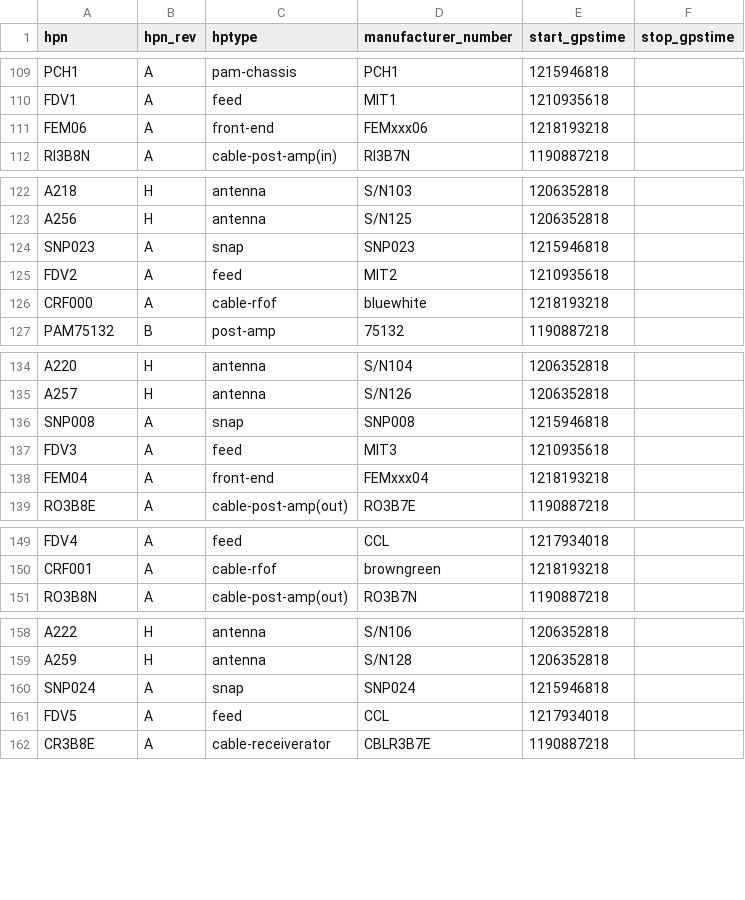
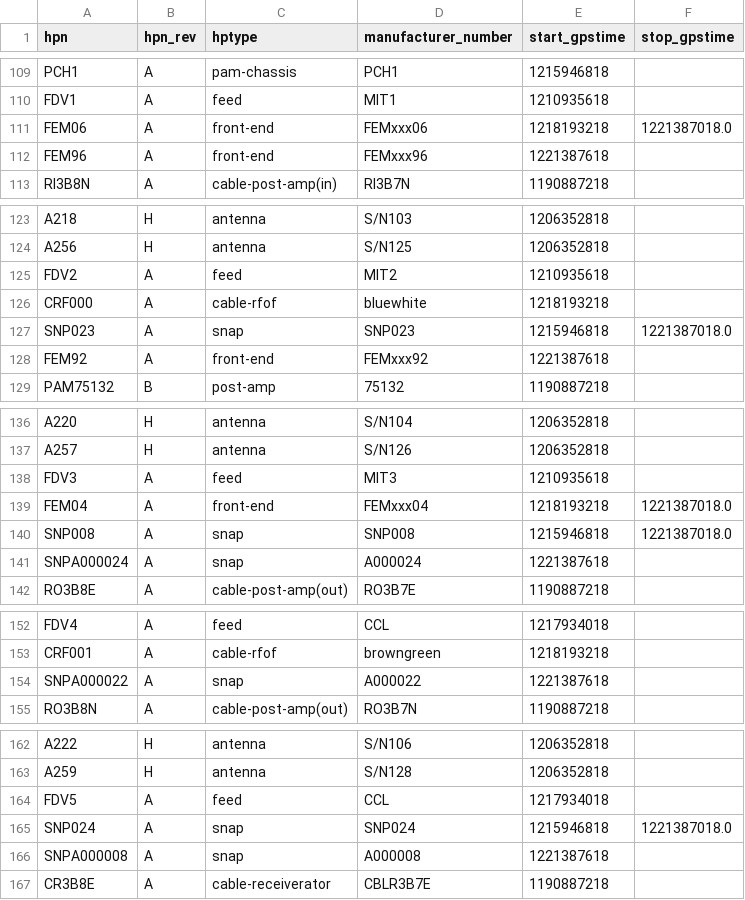
Before and after one commit to HERA-Team/hera_cm_db_updates, a CSV file: initialization_data_parts.csv, drawn as a sheet; only a part is shown, gaps mark what is left out; the diff covers the shown part only.

```diff
--- a/initialization_data_parts.csv
+++ b/initialization_data_parts.csv
@@ -110,3 +110,4 @@ PCH1,A,pam-chassis,PCH1,1215946818,
 FDV1,A,feed,MIT1,1210935618,
-FEM06,A,front-end,FEMxxx06,1218193218,
+FEM06,A,front-end,FEMxxx06,1218193218,1221387018.0
+FEM96,A,front-end,FEMxxx96,1221387618,
 RI3B8N,A,cable-post-amp(in),RI3B7N,1190887218,
@@ -123,5 +124,6 @@ A218,H,antenna,S/N103,1206352818,
 A256,H,antenna,S/N125,1206352818,
-SNP023,A,snap,SNP023,1215946818,
 FDV2,A,feed,MIT2,1210935618,
 CRF000,A,cable-rfof,bluewhite,1218193218,
+SNP023,A,snap,SNP023,1215946818,1221387018.0
+FEM92,A,front-end,FEMxxx92,1221387618,
 PAM75132,B,post-amp,75132,1190887218,
@@ -135,5 +137,6 @@ A220,H,antenna,S/N104,1206352818,
 A257,H,antenna,S/N126,1206352818,
-SNP008,A,snap,SNP008,1215946818,
 FDV3,A,feed,MIT3,1210935618,
-FEM04,A,front-end,FEMxxx04,1218193218,
+FEM04,A,front-end,FEMxxx04,1218193218,1221387018.0
+SNP008,A,snap,SNP008,1215946818,1221387018.0
+SNPA000024,A,snap,A000024,1221387618,
 RO3B8E,A,cable-post-amp(out),RO3B7E,1190887218,
@@ -150,2 +153,3 @@ FDV4,A,feed,CCL,1217934018,
 CRF001,A,cable-rfof,browngreen,1218193218,
+SNPA000022,A,snap,A000022,1221387618,
 RO3B8N,A,cable-post-amp(out),RO3B7N,1190887218,
@@ -159,4 +163,5 @@ A222,H,antenna,S/N106,1206352818,
 A259,H,antenna,S/N128,1206352818,
-SNP024,A,snap,SNP024,1215946818,
 FDV5,A,feed,CCL,1217934018,
+SNP024,A,snap,SNP024,1215946818,1221387018.0
+SNPA000008,A,snap,A000008,1221387618,
 CR3B8E,A,cable-receiverator,CBLR3B7E,1190887218,
```
Also changed, not shown: 1 added row elsewhere in this file, initialization_data_connections.csv.
